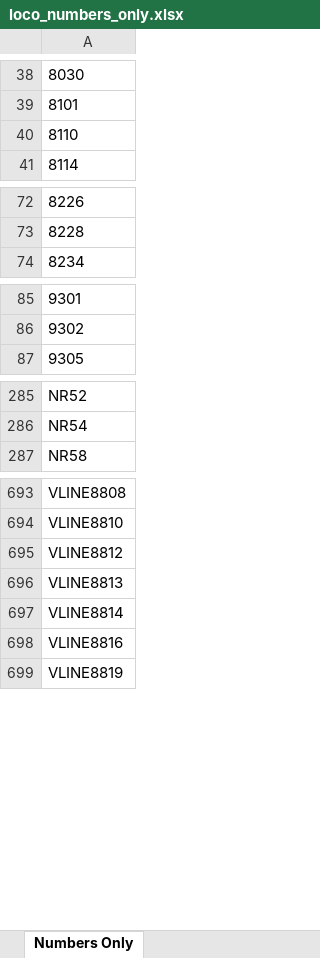
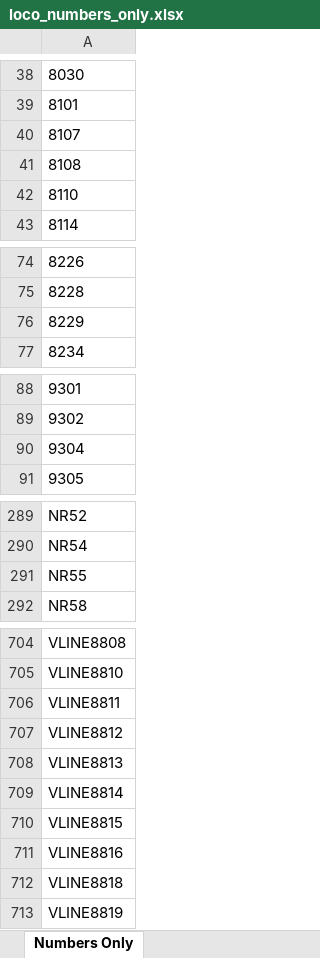
Before and after one commit to grahame21/railops-backend, an Excel workbook: static/downloads/loco_numbers_only.xlsx, sheet Numbers Only, drawn as a sheet; only a part is shown, gaps mark what is left out; values as stored, in another font and other column widths than the file's, no borders; the diff covers the shown part only; the diff names each change by its address in the sheet, - before the commit and + after, or states it on an @@ line.

```diff
--- a/static/downloads/loco_numbers_only.xlsx (sheet Numbers Only)
+++ b/static/downloads/loco_numbers_only.xlsx (sheet Numbers Only)
+row 40: 8107
+row 41: 8108
+row 76: 8229
+row 90: 9304
+row 291: NR55
+row 706: VLINE8811
+row 710: VLINE8815
+row 712: VLINE8818
```
Also changed, not shown: 7 added rows elsewhere in this sheet, static/downloads/loco_database.xlsx, 8 other files.
